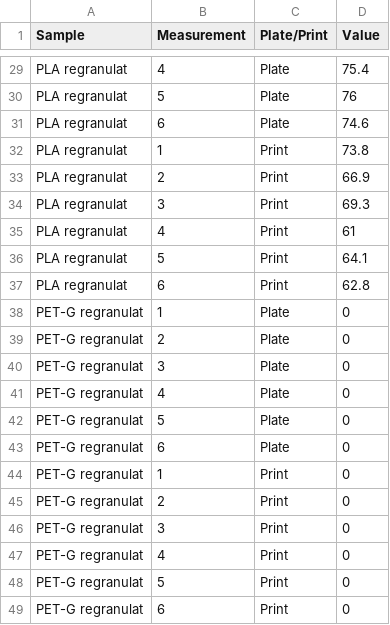
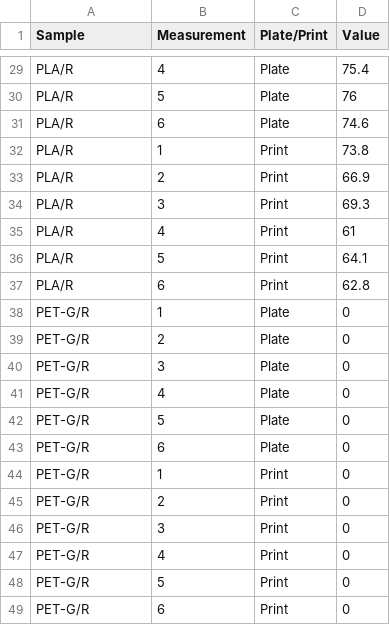
Before and after one commit to MandarynkowaAsis/wykresy_tarcze, a CSV file: data/hardness_shore.csv, drawn as a sheet; only a part is shown, gaps mark what is left out; the diff covers the shown part only; the diff names each change by its address in the sheet, - before the commit and + after, or states it on an @@ line.

```diff
--- a/data/hardness_shore.csv
+++ b/data/hardness_shore.csv
-A29:A37 (Sample): PLA regranulat
+A29:A37 (Sample): PLA/R
-A38:A49 (Sample): PET-G regranulat
+A38:A49 (Sample): PET-G/R
```
Also changed, not shown: 27 edited cells elsewhere in this file, data/density.csv, data/hardness.csv, 6 other files.
